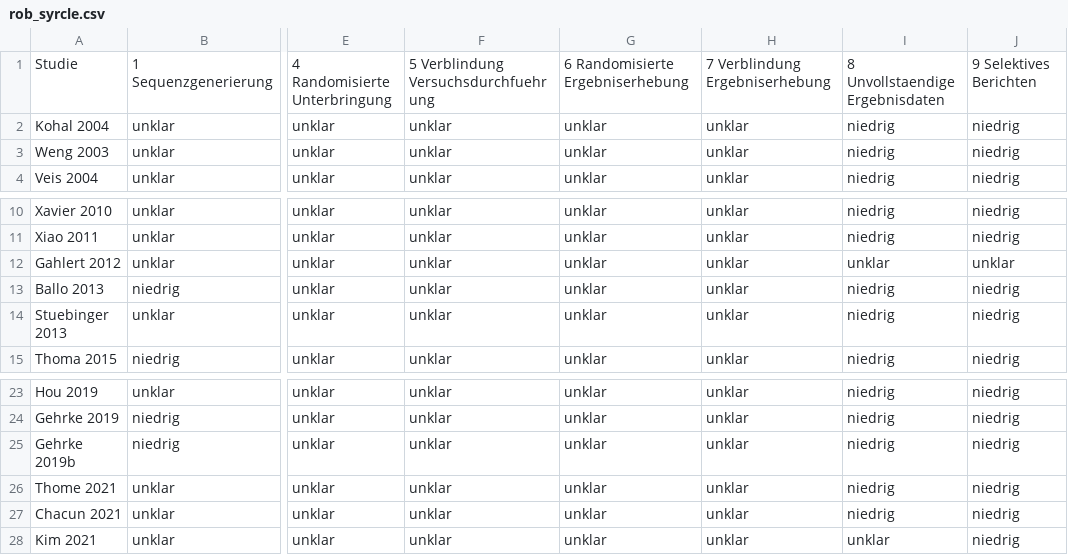
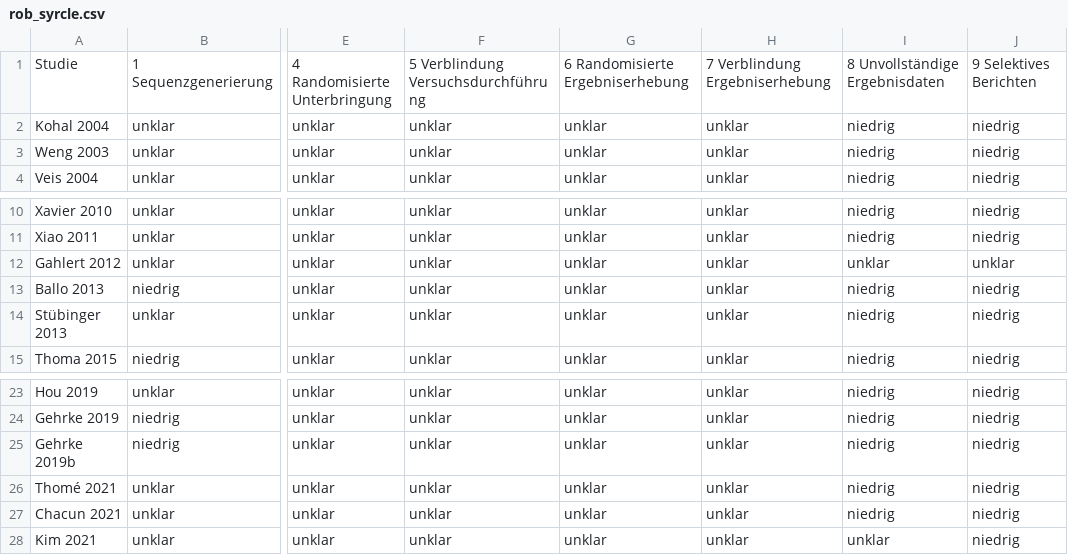
Before and after one commit to anas94miqdad/academic-research-skills, a CSV file: projects/metaanalyse-implantatoberflaechen/04_extraktion/rob_syrcle.csv, drawn as a sheet; only a part is shown, gaps mark what is left out; the diff names each change by its address in the sheet, - before the commit and + after, or states it on an @@ line.

```diff
--- a/projects/metaanalyse-implantatoberflaechen/04_extraktion/rob_syrcle.csv
+++ b/projects/metaanalyse-implantatoberflaechen/04_extraktion/rob_syrcle.csv
-F1: 5 Verblindung Versuchsdurchfuehrung
+F1: 5 Verblindung Versuchsdurchführung
-I1: 8 Unvollstaendige Ergebnisdaten
+I1: 8 Unvollständige Ergebnisdaten
-A14: Stuebinger 2013
+A14: Stübinger 2013
-A26: Thome 2021
+A26: Thomé 2021
```
Also changed, not shown: projects/metaanalyse-implantatoberflaechen/04_extraktion/extraktion_A1.csv, projects/metaanalyse-implantatoberflaechen/04_extraktion/extraktion_B1.csv, 28 other files.
